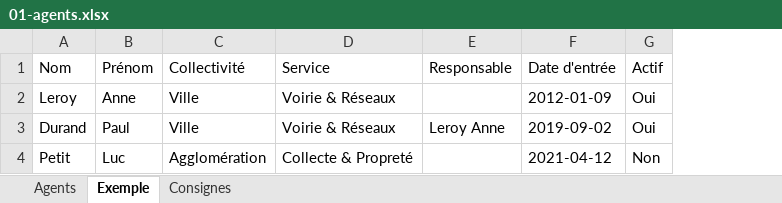
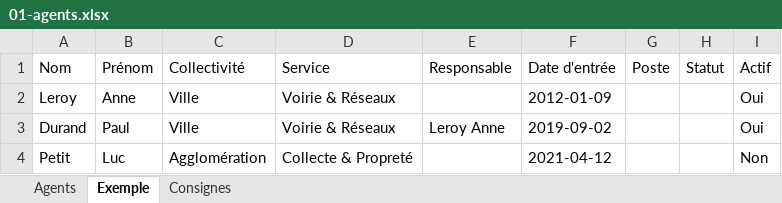
Before and after one commit to Layinolias/Vigie-hse, an Excel workbook: KIT-REPRISE/01-agents.xlsx, sheet Exemple, drawn as a sheet; values as stored, in another font and other column widths than the file's, no borders; the diff names each change by its address in the sheet, - before the commit and + after, or states it on an @@ line.

```diff
--- a/KIT-REPRISE/01-agents.xlsx (sheet Exemple)
+++ b/KIT-REPRISE/01-agents.xlsx (sheet Exemple)
+column G (Poste), empty
+column H (Statut), empty
```
Also changed, not shown: sheet Agents, sheet Consignes, 1 other file.
